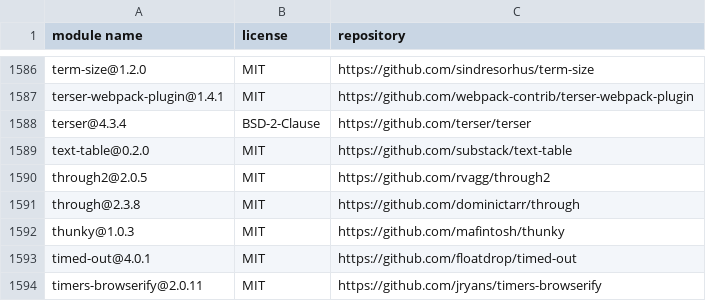
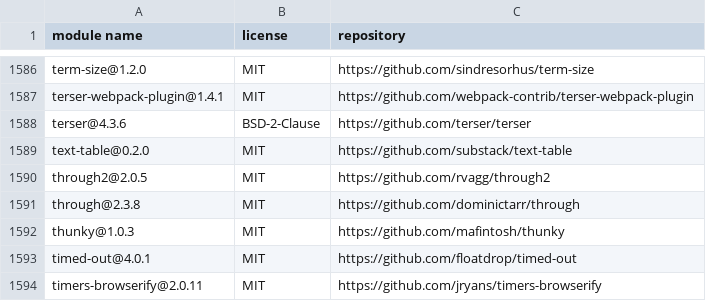
Before and after one commit to gelue-club/gelue.club, a CSV file: docs/licenses-production.csv, drawn as a sheet; only a part is shown, gaps mark what is left out; the diff covers the shown part only.

```diff
--- a/docs/licenses-production.csv
+++ b/docs/licenses-production.csv
@@ -1587,3 +1587,3 @@
 "terser-webpack-plugin@1.4.1","MIT","https://github.com/webpack-contrib/terser-webpack-plugin"
-"terser@4.3.4","BSD-2-Clause","https://github.com/terser/terser"
+"terser@4.3.6","BSD-2-Clause","https://github.com/terser/terser"
 "text-table@0.2.0","MIT","https://github.com/substack/text-table"
```
Also changed, not shown: 5 edited cells elsewhere in this file, docs/licenses-development.csv, 2 other files.
